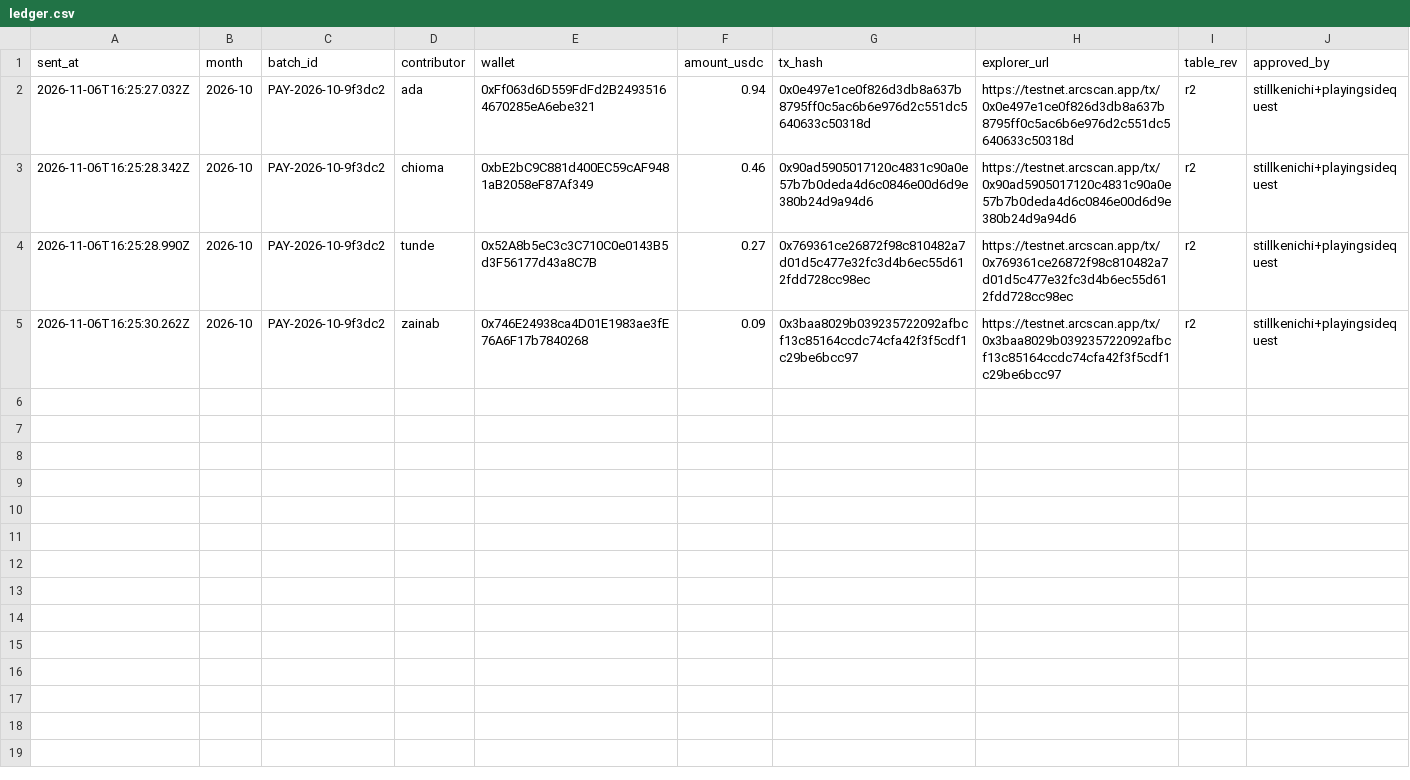
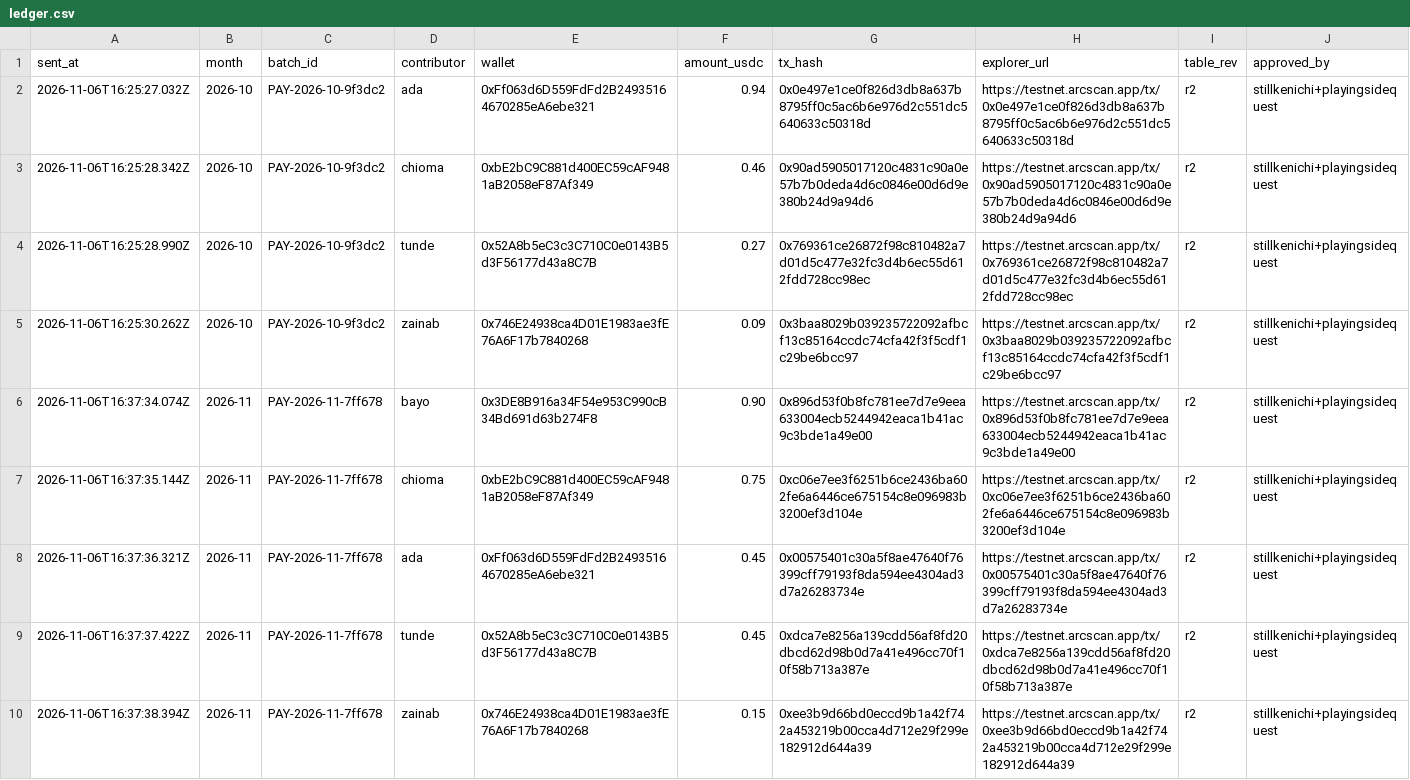
Before and after one commit to 0xkenichi/payday-room, a CSV file: ledger.csv, drawn as a sheet; the diff names each change by its address in the sheet, - before the commit and + after, or states it on an @@ line.

```diff
--- a/ledger.csv
+++ b/ledger.csv
+row 6: 2026-11-06T16:37:34.074Z | 2026-11 | PAY-2026-11-7ff678 | bayo | 0x3DE8B916a34F54e953C990cB34Bd691d63b274F8 | 0.90 | 0x896d53f0b8fc781ee7d7e9eea633004ecb5244942eaca1b41ac9c3bde1a49e00 | https://testnet.arcscan.app/tx/0x896d53f0b8fc781ee7d7e9eea633004ecb5244942eaca1b41ac9c3bde1a49e00 | r2 | stillkenichi+playingsidequest
+row 7: 2026-11-06T16:37:35.144Z | 2026-11 | PAY-2026-11-7ff678 | chioma | 0xbE2bC9C881d400EC59cAF9481aB2058eF87Af349 | 0.75 | 0xc06e7ee3f6251b6ce2436ba602fe6a6446ce675154c8e096983b3200ef3d104e | https://testnet.arcscan.app/tx/0xc06e7ee3f6251b6ce2436ba602fe6a6446ce675154c8e096983b3200ef3d104e | r2 | stillkenichi+playingsidequest
+row 8: 2026-11-06T16:37:36.321Z | 2026-11 | PAY-2026-11-7ff678 | ada | 0xFf063d6D559FdFd2B24935164670285eA6ebe321 | 0.45 | 0x00575401c30a5f8ae47640f76399cff79193f8da594ee4304ad3d7a26283734e | https://testnet.arcscan.app/tx/0x00575401c30a5f8ae47640f76399cff79193f8da594ee4304ad3d7a26283734e | r2 | stillkenichi+playingsidequest
+row 9: 2026-11-06T16:37:37.422Z | 2026-11 | PAY-2026-11-7ff678 | tunde | 0x52A8b5eC3c3C710C0e0143B5d3F56177d43a8C7B | 0.45 | 0xdca7e8256a139cdd56af8fd20dbcd62d98b0d7a41e496cc70f10f58b713a387e | https://testnet.arcscan.app/tx/0xdca7e8256a139cdd56af8fd20dbcd62d98b0d7a41e496cc70f10f58b713a387e | r2 | stillkenichi+playingsidequest
+row 10: 2026-11-06T16:37:38.394Z | 2026-11 | PAY-2026-11-7ff678 | zainab | 0x746E24938ca4D01E1983ae3fE76A6F17b7840268 | 0.15 | 0xee3b9d66bd0eccd9b1a42f742a453219b00cca4d712e29f299e182912d644a39 | https://testnet.arcscan.app/tx/0xee3b9d66bd0eccd9b1a42f742a453219b00cca4d712e29f299e182912d644a39 | r2 | stillkenichi+playingsidequest
```
Also changed, not shown: 9 other files.
